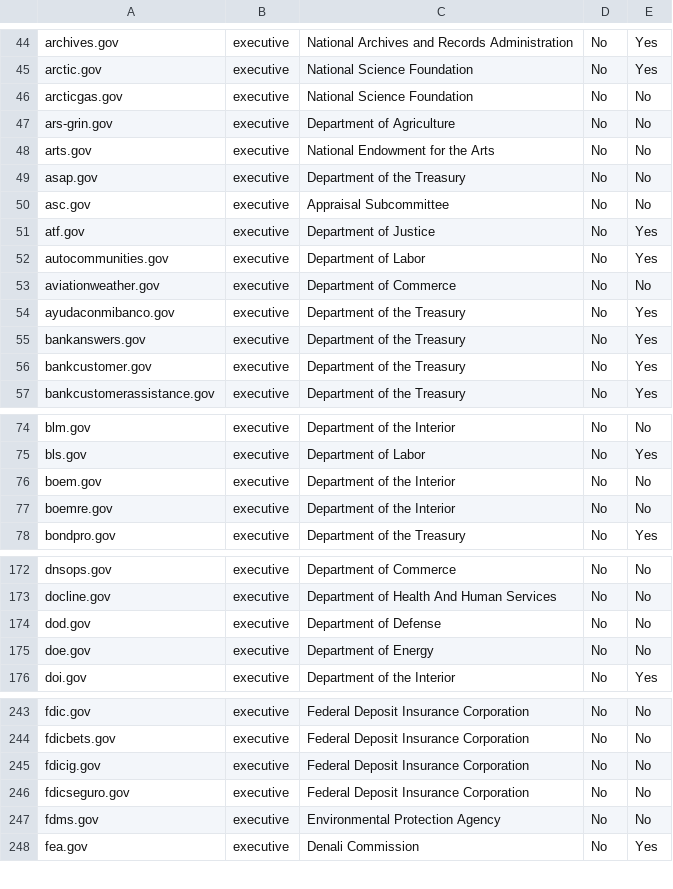
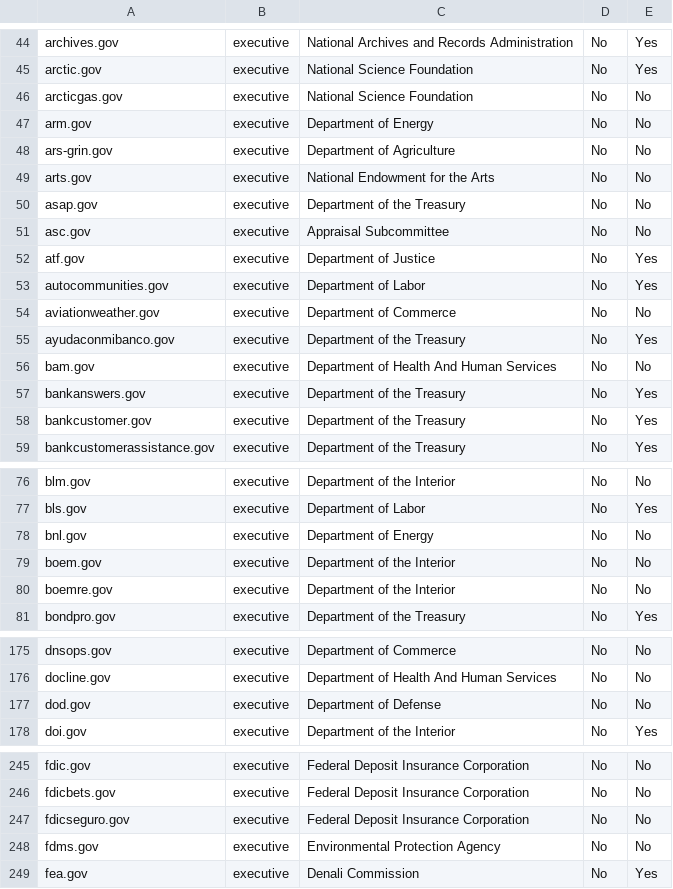
Before and after one commit to 18F/pulse, a CSV file: static/data/tables/analytics/analytics-domains.csv, drawn as a sheet; only a part is shown, gaps mark what is left out; the diff covers the shown part only.

```diff
--- a/static/data/tables/analytics/analytics-domains.csv
+++ b/static/data/tables/analytics/analytics-domains.csv
@@ -46,2 +46,3 @@ arctic.gov,executive,National Science Foundation,No,Yes
 arcticgas.gov,executive,National Science Foundation,No,No
+arm.gov,executive,Department of Energy,No,No
 ars-grin.gov,executive,Department of Agriculture,No,No
@@ -54,2 +55,3 @@ aviationweather.gov,executive,Department of Commerce,No,No
 ayudaconmibanco.gov,executive,Department of the Treasury,No,Yes
+bam.gov,executive,Department of Health And Human Services,No,No
 bankanswers.gov,executive,Department of the Treasury,No,Yes
@@ -75,2 +77,3 @@ blm.gov,executive,Department of the Interior,No,No
 bls.gov,executive,Department of Labor,No,Yes
+bnl.gov,executive,Department of Energy,No,No
 boem.gov,executive,Department of the Interior,No,No
@@ -174,3 +177,2 @@ docline.gov,executive,Department of Health And Human Services,No,No
 dod.gov,executive,Department of Defense,No,No
-doe.gov,executive,Department of Energy,No,No
 doi.gov,executive,Department of the Interior,No,Yes
@@ -244,3 +246,2 @@ fdic.gov,executive,Federal Deposit Insurance Corporation,No,No
 fdicbets.gov,executive,Federal Deposit Insurance Corporation,No,No
-fdicig.gov,executive,Federal Deposit Insurance Corporation,No,No
 fdicseguro.gov,executive,Federal Deposit Insurance Corporation,No,No
```
Also changed, not shown: 1 added row, 1 removed row and 5 edited cells elsewhere in this file, static/data/tables/https/https-domains.csv, 8 other files.
